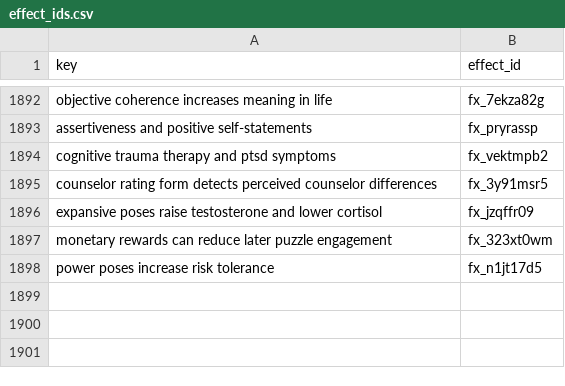
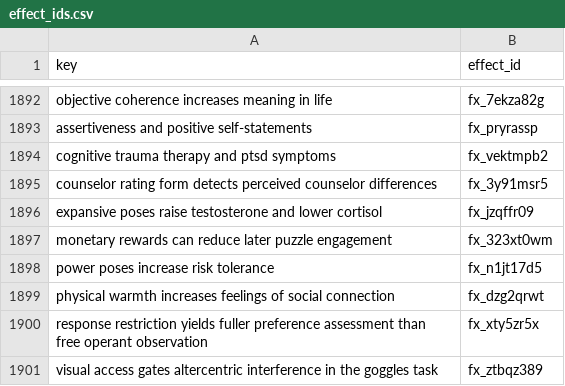
Before and after one commit to leosammallahti/retested, a CSV file: data/curated/registry/effect_ids.csv, drawn as a sheet; only a part is shown, gaps mark what is left out.

```diff
--- a/data/curated/registry/effect_ids.csv
+++ b/data/curated/registry/effect_ids.csv
@@ -1898 +1898,4 @@ monetary rewards can reduce later puzzle engagement,fx_323xt0wm
 power poses increase risk tolerance,fx_n1jt17d5
+physical warmth increases feelings of social connection,fx_dzg2qrwt
+response restriction yields fuller preference assessment than free operant observation,fx_xty5zr5x
+visual access gates altercentric interference in the goggles task,fx_ztbqz389
```
Also changed, not shown: 3 other files.
